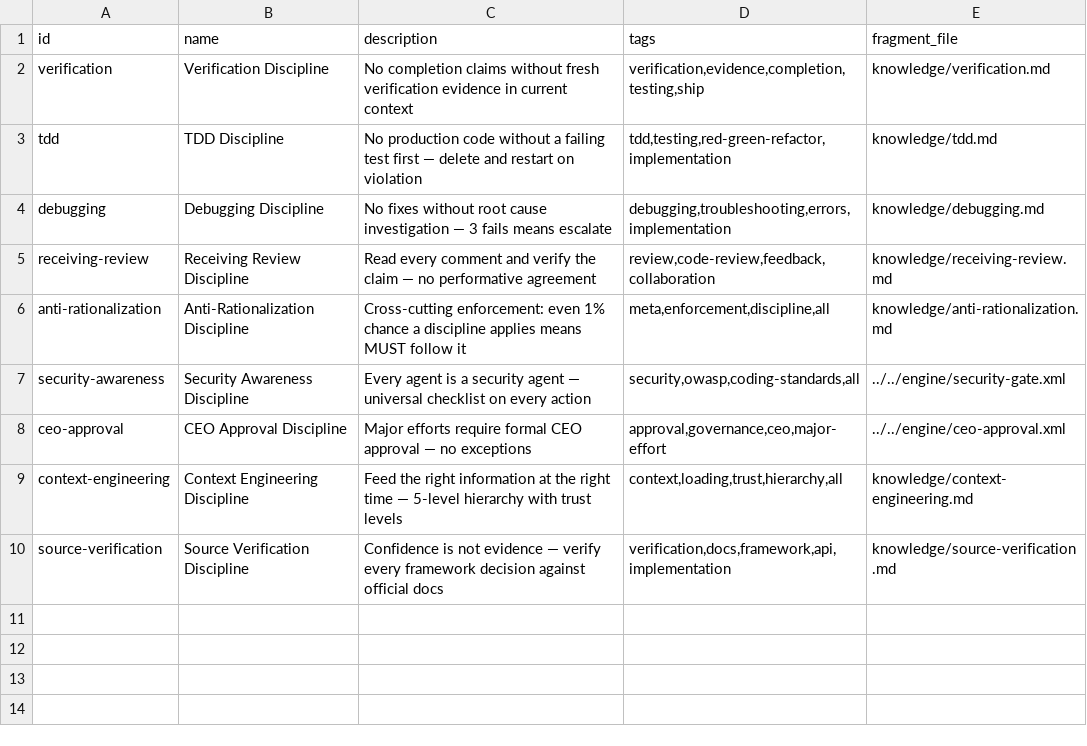
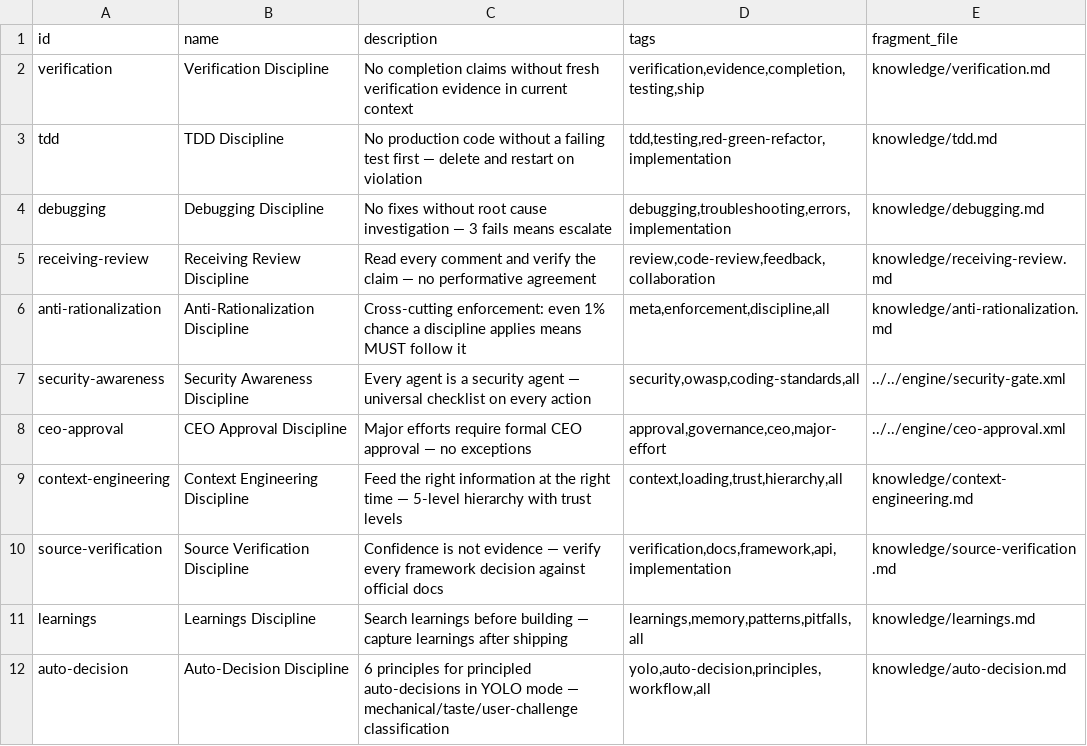
Before and after one commit to RynoHooptyGIT/MyAgents, a CSV file: team/data/discipline/discipline-index.csv, drawn as a sheet; the diff names each change by its address in the sheet, - before the commit and + after, or states it on an @@ line.

Commit message:
Add specialist dispatch engine, auto-decision discipline, update index
- team/engine/specialist-review-dispatch.xml: detects relevant specialists
  (Security, API Contract, Test Quality, Performance), dispatches parallel
  subagents, aggregates findings into main triage
- team/data/discipline/knowledge/auto-decision.md: 6 decision principles,
  mechanical/taste/user-challenge classification, final approval gate
- discipline-index.csv: register learnings + auto-decision disciplines

```diff
--- a/team/data/discipline/discipline-index.csv
+++ b/team/data/discipline/discipline-index.csv
+row 11: learnings | Learnings Discipline | Search learnings before building — capture learnings after shipping | learnings,memory,patterns,pitfalls,all | knowledge/learnings.md
+row 12: auto-decision | Auto-Decision Discipline | 6 principles for principled auto-decisions in YOLO mode — mechanical/taste/user-challenge classification | yolo,auto-decision,principles,workflow,all | knowledge/auto-decision.md
```
Also changed, not shown: 2 other files.
